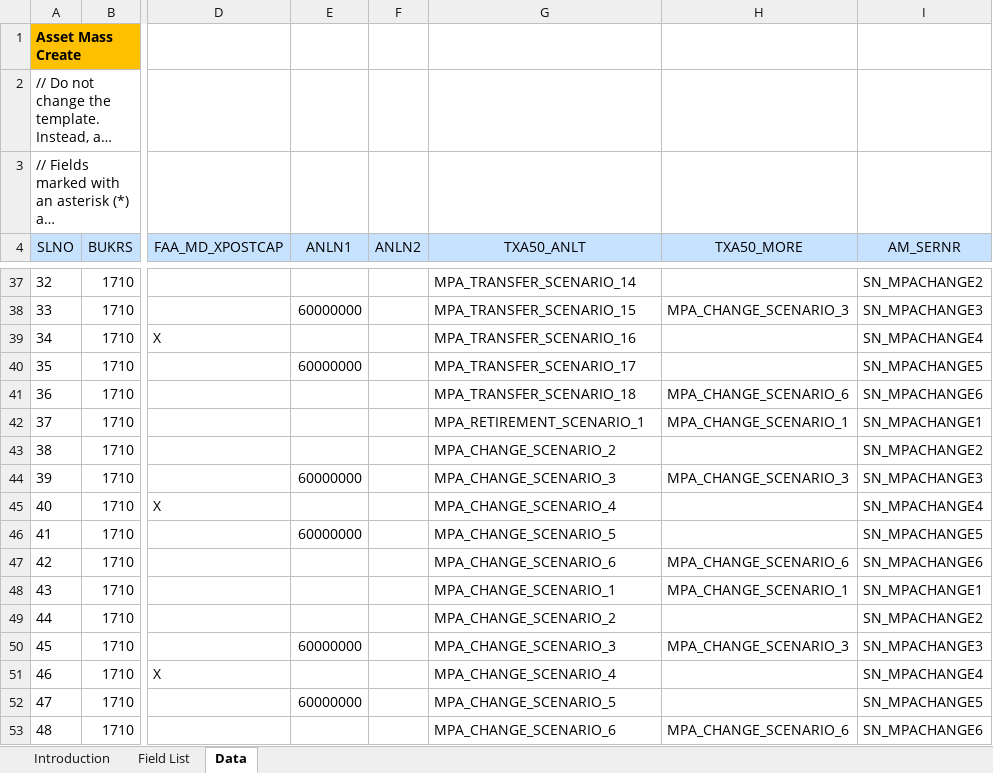
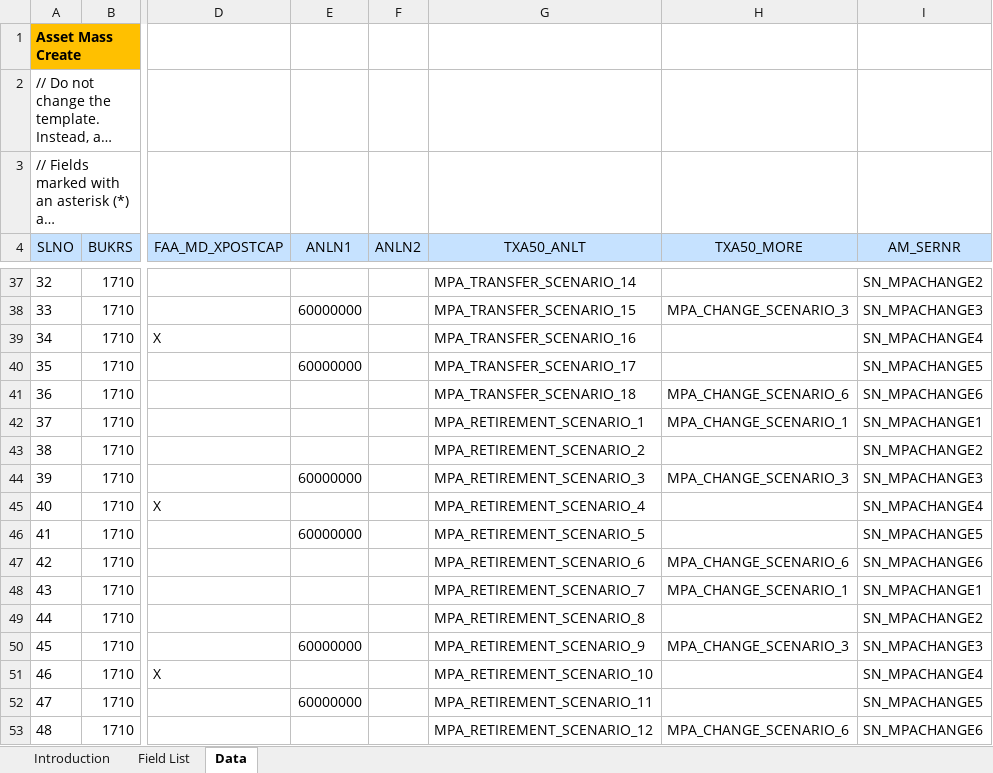
Before and after one commit to mrcsaszkow/mpa_files, an Excel workbook: 00_create_template.xlsx, sheet Data, drawn as a sheet; only a part is shown, gaps mark what is left out; long unchanged cells end in …; values as stored, in another font and other column widths than the file's, no borders; the diff names each change by its address in the sheet, - before the commit and + after, or states it on an @@ line.

Commit message:
Add files via upload

```diff
--- a/00_create_template.xlsx (sheet Data)
+++ b/00_create_template.xlsx (sheet Data)
-G43 (TXA50_ANLT): MPA_CHANGE_SCENARIO_2
+G43 (TXA50_ANLT): MPA_RETIREMENT_SCENARIO_2
-G44 (TXA50_ANLT): MPA_CHANGE_SCENARIO_3
+G44 (TXA50_ANLT): MPA_RETIREMENT_SCENARIO_3
-G45 (TXA50_ANLT): MPA_CHANGE_SCENARIO_4
+G45 (TXA50_ANLT): MPA_RETIREMENT_SCENARIO_4
-G46 (TXA50_ANLT): MPA_CHANGE_SCENARIO_5
+G46 (TXA50_ANLT): MPA_RETIREMENT_SCENARIO_5
-G47 (TXA50_ANLT): MPA_CHANGE_SCENARIO_6
+G47 (TXA50_ANLT): MPA_RETIREMENT_SCENARIO_6
-G48 (TXA50_ANLT): MPA_CHANGE_SCENARIO_1
+G48 (TXA50_ANLT): MPA_RETIREMENT_SCENARIO_7
-G49 (TXA50_ANLT): MPA_CHANGE_SCENARIO_2
+G49 (TXA50_ANLT): MPA_RETIREMENT_SCENARIO_8
-G50 (TXA50_ANLT): MPA_CHANGE_SCENARIO_3
+G50 (TXA50_ANLT): MPA_RETIREMENT_SCENARIO_9
-G51 (TXA50_ANLT): MPA_CHANGE_SCENARIO_4
+G51 (TXA50_ANLT): MPA_RETIREMENT_SCENARIO_10
-G52 (TXA50_ANLT): MPA_CHANGE_SCENARIO_5
+G52 (TXA50_ANLT): MPA_RETIREMENT_SCENARIO_11
-G53 (TXA50_ANLT): MPA_CHANGE_SCENARIO_6
+G53 (TXA50_ANLT): MPA_RETIREMENT_SCENARIO_12
```
